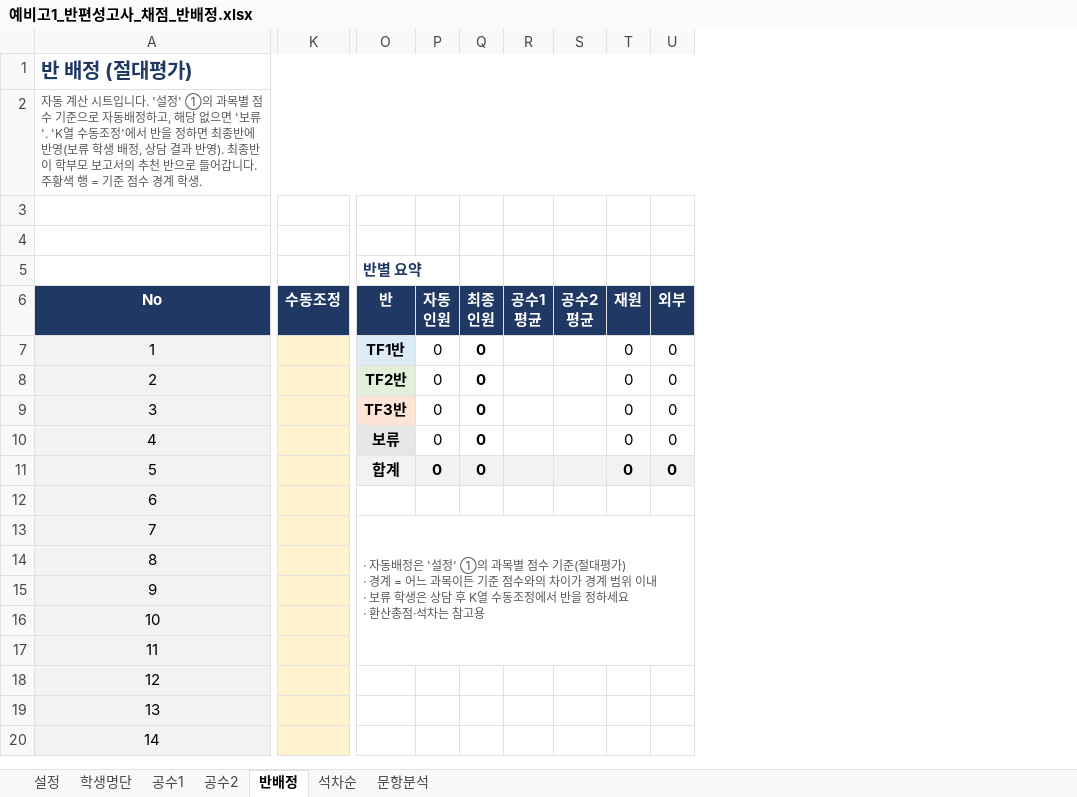
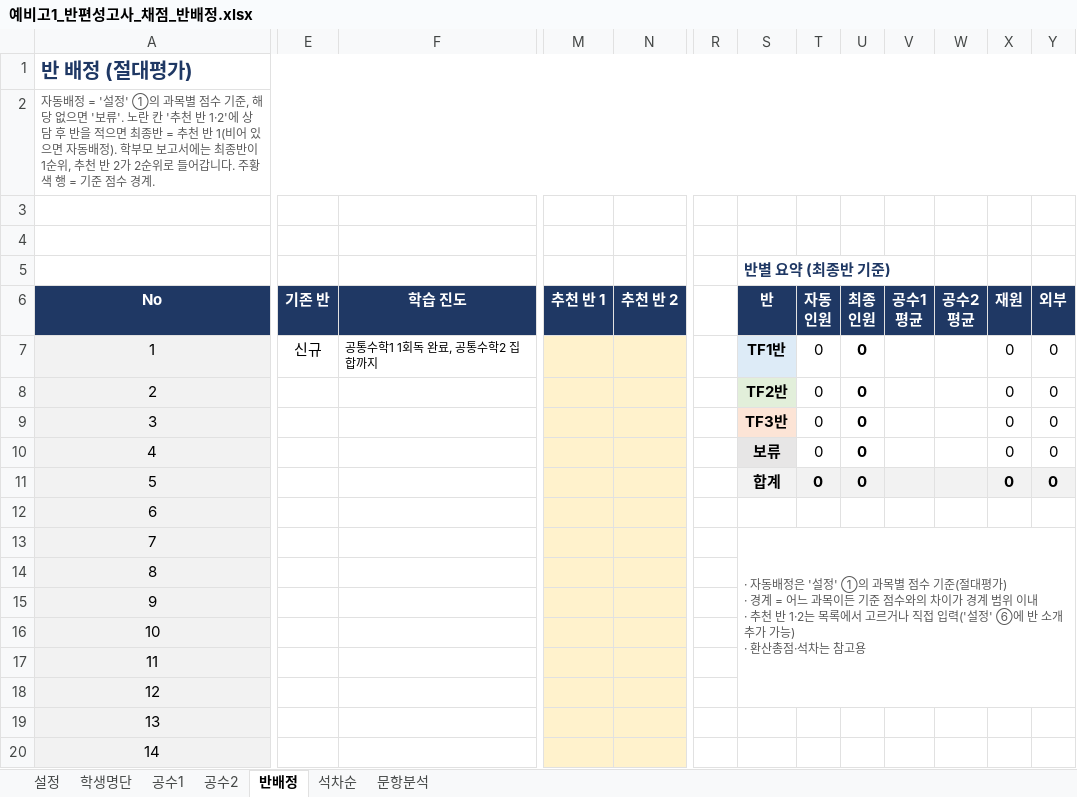
Before and after one commit to jihae0701/CMS, an Excel workbook: 반편성고사/예비고1_반편성고사_채점_반배정.xlsx, sheet 반배정, drawn as a sheet; only a part is shown, gaps mark what is left out; values as stored, in another font and other column widths than the file's, no borders; conditional formats not drawn; removed rows and columns are numbered as before the commit, all else as after; ↵ is a line break in a cell; the diff names each change by its address in the sheet, - before the commit and + after, or states it on an @@ line.

```diff
--- a/반편성고사/예비고1_반편성고사_채점_반배정.xlsx (sheet 반배정)
+++ b/반편성고사/예비고1_반편성고사_채점_반배정.xlsx (sheet 반배정)
+column E (기존 반), row 7: 신규
+column F (학습 진도), row 7: 공통수학1 1회독 완료, 공통수학2 집합까지
-column K (수동조정), empty
+column M (추천 반 1), empty
@@ column N (추천 반 2) unhidden, empty @@
+column R, empty
-A2 (No): 자동 계산 시트입니다. '설정' ①의 과목별 점수 기준으로 자동배정하고, 해당 없으면 '보류'. 'K열 수동조정'에서 반을 정하면 최종반에 반영(보류 학생 배정, 상담 결과 반영). 최종반이 학부모 보고서의 추천 반으로 들어갑니다. 주황색 행 = 기준 점수 경계 학생.
+A2 (No): 자동배정 = '설정' ①의 과목별 점수 기준, 해당 없으면 '보류'. 노란 칸 '추천 반 1·2'에 상담 후 반을 적으면 최종반 = 추천 반 1(비어 있으면 자동배정). 학부모 보고서에는 최종반이 1순위, 추천 반 2가 2순위로 들어갑니다. 주황색 행 = 기준 점수 경계.
-S5 (반): 반별 요약
+S5 (반): 반별 요약 (최종반 기준)
-S13 (반): …이내 ↵ · 보류 학생은 상담 후 K열 수동조정에서 반을 정하세요 ↵ · 환산총…
+S13 (반): …이내 ↵ · 추천 반 1·2는 목록에서 고르거나 직접 입력('설정' ⑥에 반 소개 추가 가능) ↵ · 환산총…
-O13:U17 merged
+S13:Y18 merged
```
Also changed, not shown: sheet 석차순, sheet 설정, formulas that keep their value, 4 other files.
